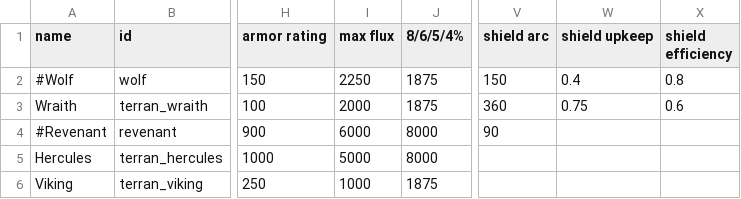
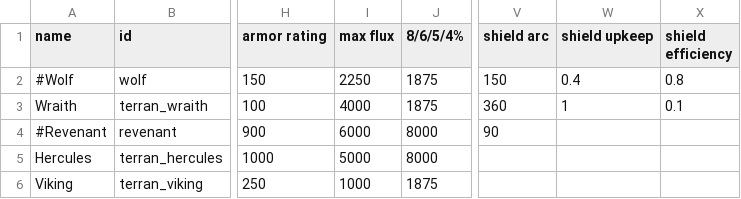
Before and after one commit to Fayeble/Starsector-Brood-War, a CSV file: data/hulls/ship_data.csv, drawn as a sheet; only a part is shown, gaps mark what is left out; the diff names each change by its address in the sheet, - before the commit and + after, or states it on an @@ line.

```diff
--- a/data/hulls/ship_data.csv
+++ b/data/hulls/ship_data.csv
-I3 (max flux): 2000
+I3 (max flux): 4000
-W3 (shield upkeep): 0.75
+W3 (shield upkeep): 1
-X3 (shield efficiency): 0.6
+X3 (shield efficiency): 0.1
```
Also changed, not shown: 4 other files.
